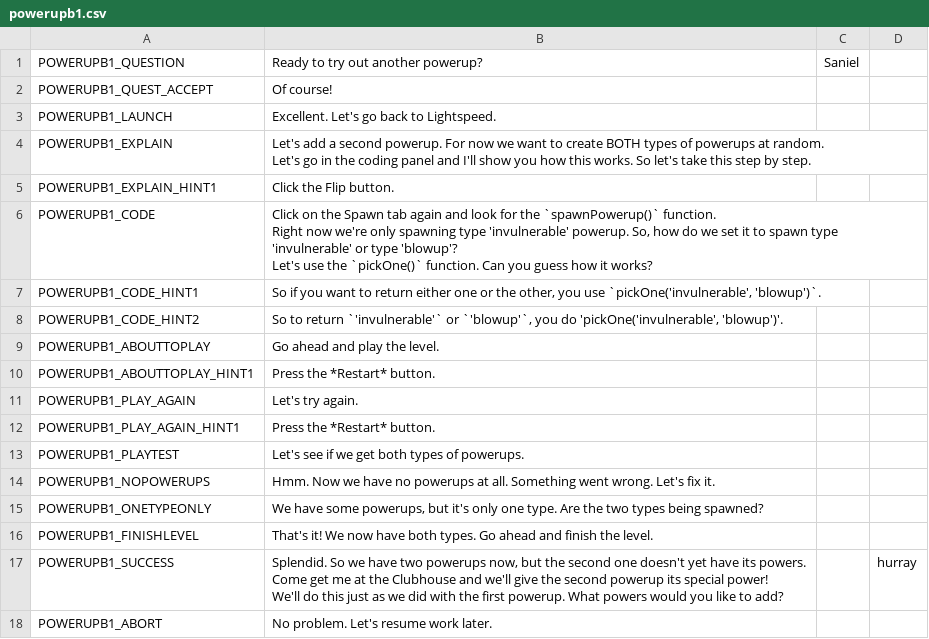
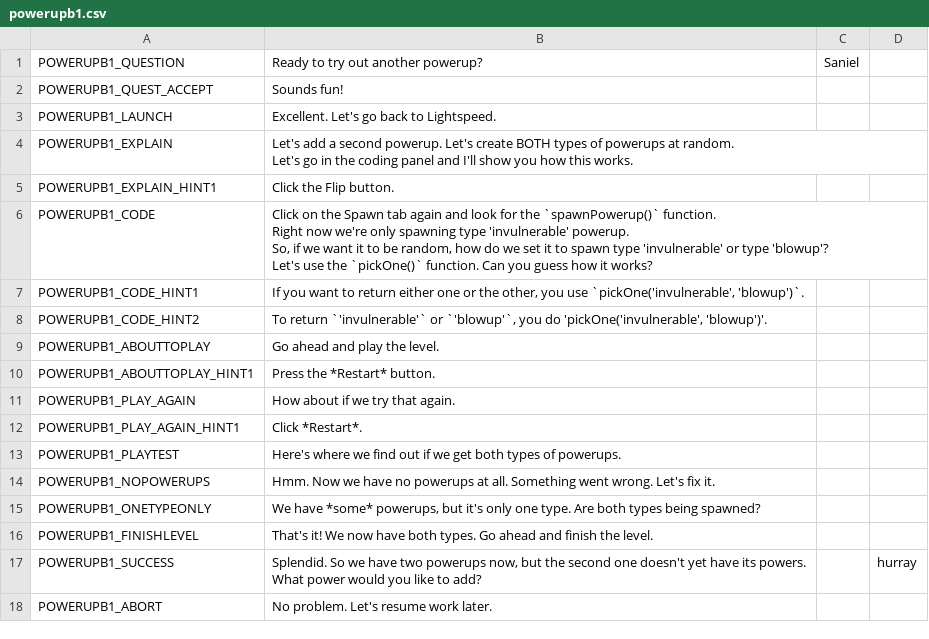
Before and after one commit to endlessm/clubhouse, a CSV file: data/quests_strings/powerupb1.csv, drawn as a sheet.

```diff
--- a/data/quests_strings/powerupb1.csv
+++ b/data/quests_strings/powerupb1.csv
@@ -1,28 +1,28 @@
 POWERUPB1_QUESTION,Ready to try out another powerup?,Saniel,,,
-POWERUPB1_QUEST_ACCEPT,Of course!,,,,
+POWERUPB1_QUEST_ACCEPT,Sounds fun!,,,,
 POWERUPB1_LAUNCH,Excellent. Let's go back to Lightspeed.,,,,
-POWERUPB1_EXPLAIN,"Let's add a second powerup. For now we want to create BOTH types of powerups at random.
-
-Let's go in the coding panel and I'll show you how this works. So let's take this step by step. ",,,,
+POWERUPB1_EXPLAIN,"Let's add a second powerup. Let's create BOTH types of powerups at random.
+
+Let's go in the coding panel and I'll show you how this works. ",,,,
 POWERUPB1_EXPLAIN_HINT1,Click the Flip button.,,,,
-POWERUPB1_CODE,"Click on the Spawn tab again and look for the `spawnPowerup()` function.
-
-Right now we're only spawning type 'invulnerable' powerup. So, how do we set it to spawn type 'invulnerable' or type 'blowup'?
-
-Let's use the `pickOne()` function. Can you guess how it works?",,,,
-POWERUPB1_CODE_HINT1,"So if you want to return either one or the other, you use `pickOne('invulnerable', 'blowup')`.",,,,
-POWERUPB1_CODE_HINT2,"So to return `'invulnerable'` or `'blowup'`, you do 'pickOne('invulnerable', 'blowup')'.",,,,
+POWERUPB1_CODE,"Click on the Spawn tab again and look for the `spawnPowerup()` function.
+
+Right now we're only spawning type 'invulnerable' powerup.
+
+So, if we want it to be random, how do we set it to spawn type 'invulnerable' or type 'blowup'?
+
+Let's use the `pickOne()` function. Can you guess how it works?",,,,
+POWERUPB1_CODE_HINT1,"If you want to return either one or the other, you use `pickOne('invulnerable', 'blowup')`.",,,,
+POWERUPB1_CODE_HINT2,"To return `'invulnerable'` or `'blowup'`, you do 'pickOne('invulnerable', 'blowup')'.",,,,
 POWERUPB1_ABOUTTOPLAY,Go ahead and play the level.,,,,
 POWERUPB1_ABOUTTOPLAY_HINT1,Press the *Restart* button.,,,,
-POWERUPB1_PLAY_AGAIN,Let's try again.,,,,
-POWERUPB1_PLAY_AGAIN_HINT1,Press the *Restart* button.,,,,
-POWERUPB1_PLAYTEST,Let's see if we get both types of powerups.,,,,
+POWERUPB1_PLAY_AGAIN,How about if we try that again.,,,,
+POWERUPB1_PLAY_AGAIN_HINT1,Click *Restart*.,,,,
+POWERUPB1_PLAYTEST,Here's where we find out if we get both types of powerups.,,,,
 POWERUPB1_NOPOWERUPS,Hmm. Now we have no powerups at all. Something went wrong. Let's fix it.,,,,
-POWERUPB1_ONETYPEONLY,"We have some powerups, but it's only one type. Are the two types being spawned?",,,,
+POWERUPB1_ONETYPEONLY,"We have *some* powerups, but it's only one type. Are both types being spawned?",,,,
 POWERUPB1_FINISHLEVEL,That's it! We now have both types. Go ahead and finish the level.,,,,
-POWERUPB1_SUCCESS,"Splendid. So we have two powerups now, but the second one doesn't yet have its powers.
-
-Come get me at the Clubhouse and we'll give the second powerup its special power!
-
-We'll do this just as we did with the first powerup. What powers would you like to add? ",,hurray,,
+POWERUPB1_SUCCESS,"Splendid. So we have two powerups now, but the second one doesn't yet have its powers.
+
+What power would you like to add? ",,hurray,,
 POWERUPB1_ABORT,No problem. Let's resume work later. ,,,,
```
Also changed, not shown: data/quests_strings/activatetrap.csv, data/quests_strings/powerupa2.csv, 13 other files.
